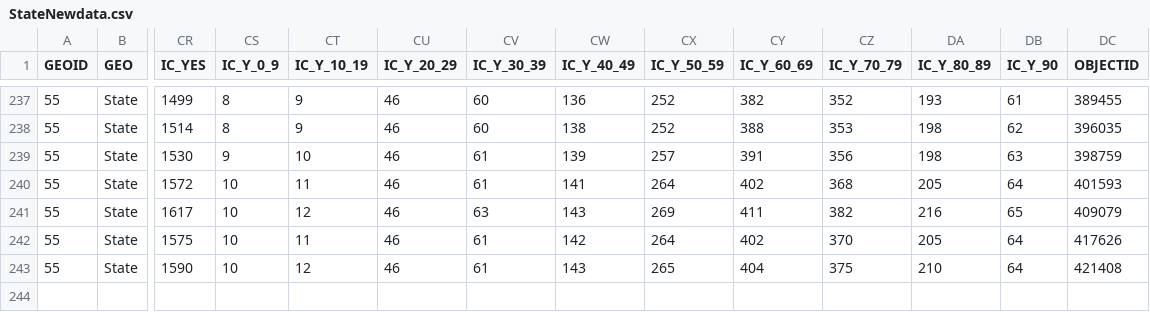
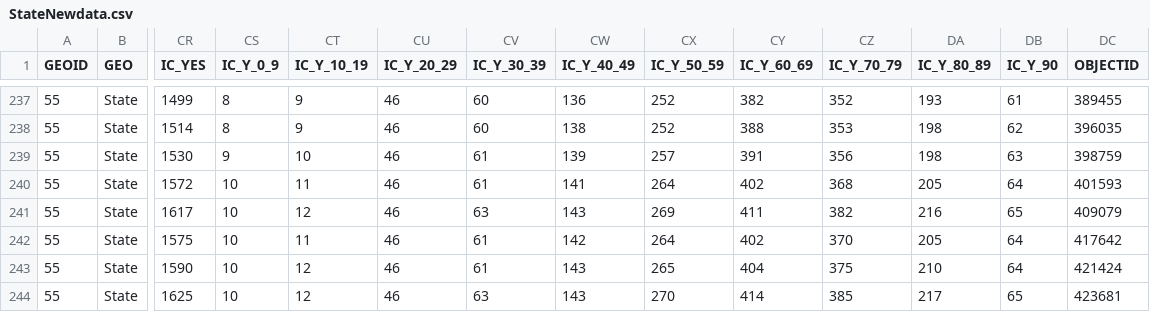
Before and after one commit to jjkraker/EauClaireCOVIDsummary, a CSV file: StateNewdata.csv, drawn as a sheet; only a part is shown, gaps mark what is left out; rows hold the shown columns only; the diff names each change by its address in the sheet, - before the commit and + after, or states it on an @@ line.

```diff
--- a/StateNewdata.csv
+++ b/StateNewdata.csv
-DC242 (OBJECTID): 417626
+DC242 (OBJECTID): 417642
-DC243 (OBJECTID): 421408
+DC243 (OBJECTID): 421424
+row 244: 55 | State | 1625 | 10 | 12 | 46 | 63 | 143 | 270 | 414 | 385 | 217 | 65 | 423681
```
Also changed, not shown: Data/ECdataPROP.csv, 7 other files.
